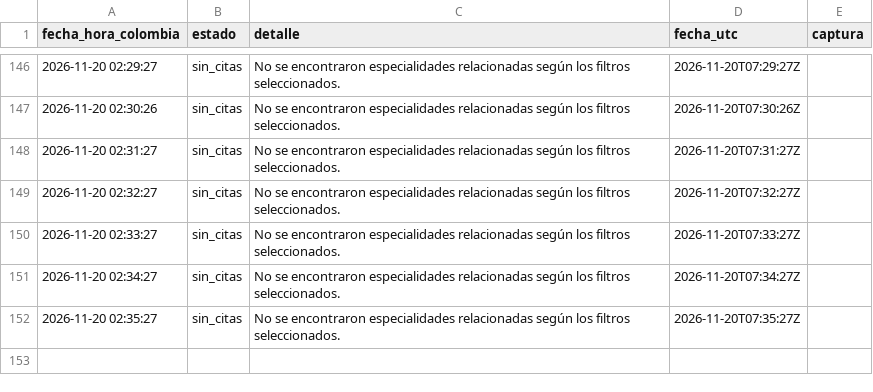
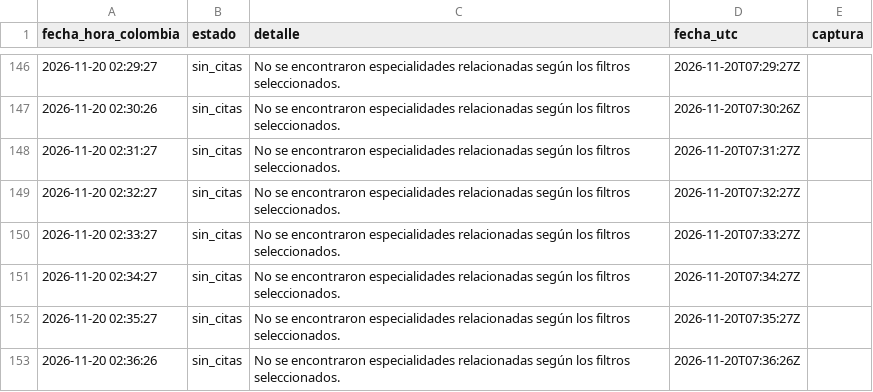
Before and after one commit to nataavila1407-maker/citas-dian, a CSV file: registro-2026-11-20.csv, drawn as a sheet; only a part is shown, gaps mark what is left out.

Commit message:
Consulta 2026-11-20 02:37:11: sin_citas

```diff
--- a/registro-2026-11-20.csv
+++ b/registro-2026-11-20.csv
@@ -152 +152,2 @@ fecha_hora_colombia;estado;detalle;fecha_utc;captura
 2026-11-20 02:35:27;sin_citas;No se encontraron especialidades relacionadas según los filtros seleccionados.;2026-11-20T07:35:27Z;
+2026-11-20 02:36:26;sin_citas;No se encontraron especialidades relacionadas según los filtros seleccionados.;2026-11-20T07:36:26Z;
```
